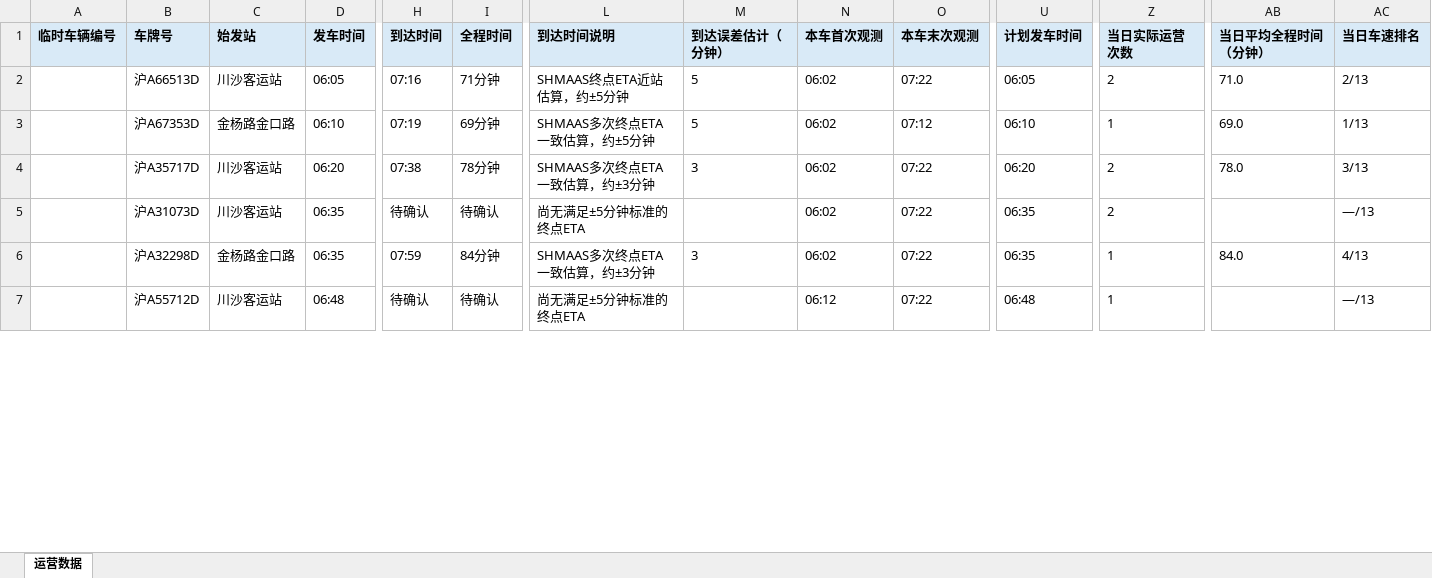
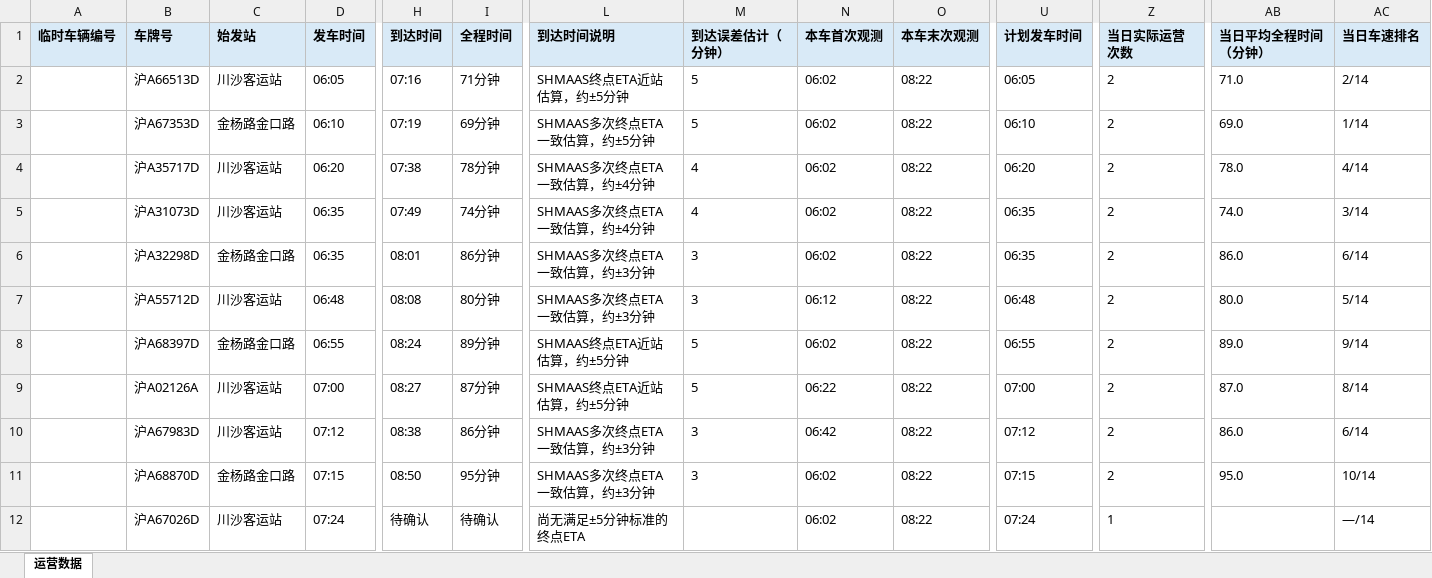
Before and after one commit to lilyQ-stack/shanghai-bus-operations, an Excel workbook: data/export/2026-11-12-182路.xlsx, sheet 运营数据, drawn as a sheet; only a part is shown, gaps mark what is left out; values as stored, in another font and other column widths than the file's, no borders; removed rows and columns are numbered as before the commit, all else as after; rows hold the shown columns only; the diff covers the shown part only; the diff names each change by its address in the sheet, - before the commit and + after, or states it on an @@ line.

```diff
--- a/data/export/2026-11-12-182路.xlsx (sheet 运营数据)
+++ b/data/export/2026-11-12-182路.xlsx (sheet 运营数据)
-O2 (本车末次观测): 07:22
+O2 (本车末次观测): 08:22
-AC2 (当日车速排名): 2/13
+AC2 (当日车速排名): 2/14
-O3 (本车末次观测): 07:12
+O3 (本车末次观测): 08:22
-Z3 (当日实际运营次数): 1
+Z3 (当日实际运营次数): 2
-AC3 (当日车速排名): 1/13
+AC3 (当日车速排名): 1/14
-L4 (到达时间说明): SHMAAS多次终点ETA一致估算，约±3分钟
+L4 (到达时间说明): SHMAAS多次终点ETA一致估算，约±4分钟
-M4 (到达误差估计（分钟）): 3
+M4 (到达误差估计（分钟）): 4
-O4 (本车末次观测): 07:22
+O4 (本车末次观测): 08:22
-AC4 (当日车速排名): 3/13
+AC4 (当日车速排名): 4/14
-row 5:  | 沪A31073D | 川沙客运站 | 06:35 | 待确认 | 待确认 | 尚无满足±5分钟标准的终点ETA |  | 06:02 | 07:22 | 06:35 | 2 |  | —/13
+row 5:  | 沪A31073D | 川沙客运站 | 06:35 | 07:49 | 74分钟 | SHMAAS多次终点ETA一致估算，约±4分钟 | 4 | 06:02 | 08:22 | 06:35 | 2 | 74.0 | 3/14
-H6 (到达时间): 07:59
+H6 (到达时间): 08:01
-I6 (全程时间): 84分钟
+I6 (全程时间): 86分钟
-O6 (本车末次观测): 07:22
+O6 (本车末次观测): 08:22
-Z6 (当日实际运营次数): 1
+Z6 (当日实际运营次数): 2
-AB6 (当日平均全程时间（分钟）): 84.0
+AB6 (当日平均全程时间（分钟）): 86.0
-AC6 (当日车速排名): 4/13
+AC6 (当日车速排名): 6/14
+row 7:  | 沪A55712D | 川沙客运站 | 06:48 | 08:08 | 80分钟 | SHMAAS多次终点ETA一致估算，约±3分钟 | 3 | 06:12 | 08:22 | 06:48 | 2 | 80.0 | 5/14
+row 8:  | 沪A68397D | 金杨路金口路 | 06:55 | 08:24 | 89分钟 | SHMAAS终点ETA近站估算，约±5分钟 | 5 | 06:02 | 08:22 | 06:55 | 2 | 89.0 | 9/14
+row 9:  | 沪A02126A | 川沙客运站 | 07:00 | 08:27 | 87分钟 | SHMAAS终点ETA近站估算，约±5分钟 | 5 | 06:22 | 08:22 | 07:00 | 2 | 87.0 | 8/14
+row 10:  | 沪A67983D | 川沙客运站 | 07:12 | 08:38 | 86分钟 | SHMAAS多次终点ETA一致估算，约±3分钟 | 3 | 06:42 | 08:22 | 07:12 | 2 | 86.0 | 6/14
+row 11:  | 沪A68870D | 金杨路金口路 | 07:15 | 08:50 | 95分钟 | SHMAAS多次终点ETA一致估算，约±3分钟 | 3 | 06:02 | 08:22 | 07:15 | 2 | 95.0 | 10/14
-B12 (车牌号): 沪A55712D
+B12 (车牌号): 沪A67026D
-D12 (发车时间): 06:48
+D12 (发车时间): 07:24
-N12 (本车首次观测): 06:12
+N12 (本车首次观测): 06:02
-O12 (本车末次观测): 07:22
+O12 (本车末次观测): 08:22
-U12 (计划发车时间): 06:48
+U12 (计划发车时间): 07:24
-AC12 (当日车速排名): —/13
+AC12 (当日车速排名): —/14
```
Also changed, not shown: 3 added rows and 72 edited cells elsewhere in this sheet, data/export/2026-11-12-operations.xlsx, data/export/2026-11-12-浦东35路.xlsx, 7 other files.
